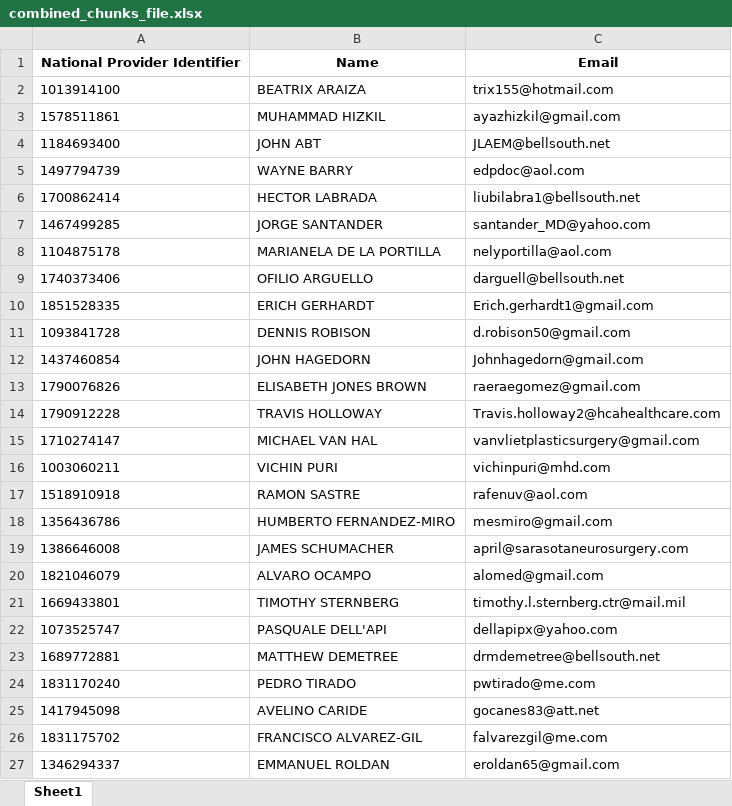
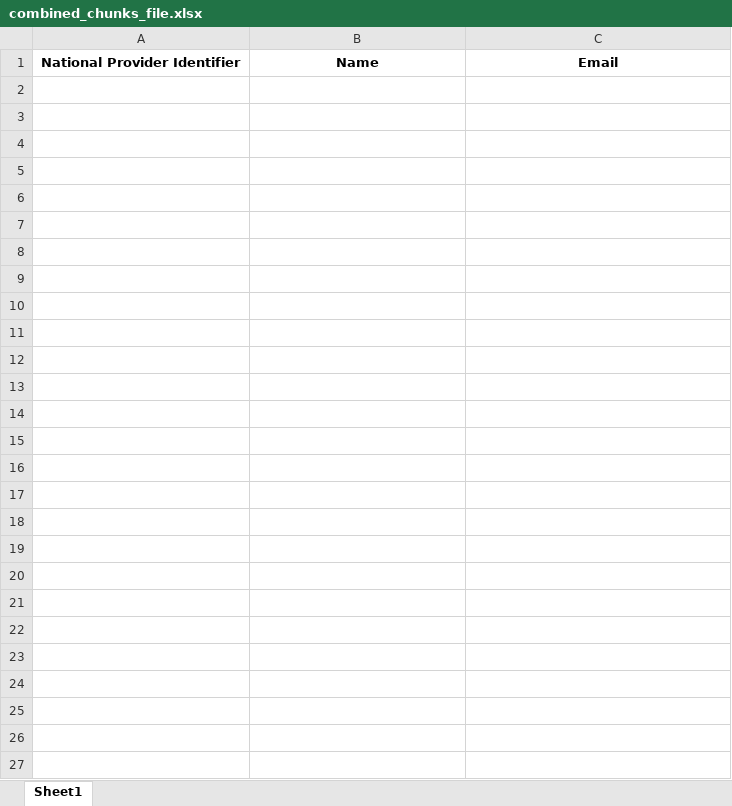
Before and after one commit to abhinav731996/XpressCredentialling, an Excel workbook: src/database/temp_outputs/combined_chunks_file.xlsx, sheet Sheet1, drawn as a sheet; values as stored, in another font and other column widths than the file's, no borders; conditional formats not drawn; the diff names each change by its address in the sheet, - before the commit and + after, or states it on an @@ line.

```diff
--- a/src/database/temp_outputs/combined_chunks_file.xlsx (sheet Sheet1)
+++ b/src/database/temp_outputs/combined_chunks_file.xlsx (sheet Sheet1)
-row 2: 1013914100 | BEATRIX ARAIZA | trix155@hotmail.com
-row 3: 1578511861 | MUHAMMAD HIZKIL | ayazhizkil@gmail.com
-row 4: 1184693400 | JOHN ABT | JLAEM@bellsouth.net
-row 5: 1497794739 | WAYNE BARRY | edpdoc@aol.com
-row 6: 1700862414 | HECTOR LABRADA | liubilabra1@bellsouth.net
-row 7: 1467499285 | JORGE SANTANDER | santander_MD@yahoo.com
-row 8: 1104875178 | MARIANELA DE LA PORTILLA | nelyportilla@aol.com
-row 9: 1740373406 | OFILIO ARGUELLO | darguell@bellsouth.net
-row 10: 1851528335 | ERICH GERHARDT | Erich.gerhardt1@gmail.com
-row 11: 1093841728 | DENNIS ROBISON | d.robison50@gmail.com
-row 12: 1437460854 | JOHN HAGEDORN | Johnhagedorn@gmail.com
-row 13: 1790076826 | ELISABETH JONES BROWN | raeraegomez@gmail.com
-row 14: 1790912228 | TRAVIS HOLLOWAY | Travis.holloway2@hcahealthcare.com
-row 15: 1710274147 | MICHAEL VAN HAL | vanvlietplasticsurgery@gmail.com
-row 16: 1003060211 | VICHIN PURI | vichinpuri@mhd.com
-row 17: 1518910918 | RAMON SASTRE | rafenuv@aol.com
-row 18: 1356436786 | HUMBERTO FERNANDEZ-MIRO | mesmiro@gmail.com
-row 19: 1386646008 | JAMES SCHUMACHER | april@sarasotaneurosurgery.com
-row 20: 1821046079 | ALVARO OCAMPO | alomed@gmail.com
-row 21: 1669433801 | TIMOTHY STERNBERG | timothy.l.sternberg.ctr@mail.mil
-row 22: 1073525747 | PASQUALE DELL'API | dellapipx@yahoo.com
-row 23: 1689772881 | MATTHEW DEMETREE | drmdemetree@bellsouth.net
-row 24: 1831170240 | PEDRO TIRADO | pwtirado@me.com
-row 25: 1417945098 | AVELINO CARIDE | gocanes83@att.net
-row 26: 1831175702 | FRANCISCO ALVAREZ-GIL | falvarezgil@me.com
-row 27: 1346294337 | EMMANUEL ROLDAN | eroldan65@gmail.com
```
Also changed, not shown: src/database/temp_outputs/all_states_surgery_npi_result.xlsx, src/database/temp_outputs/all_states_surgery_npi_test.xlsx, 2 other files.
